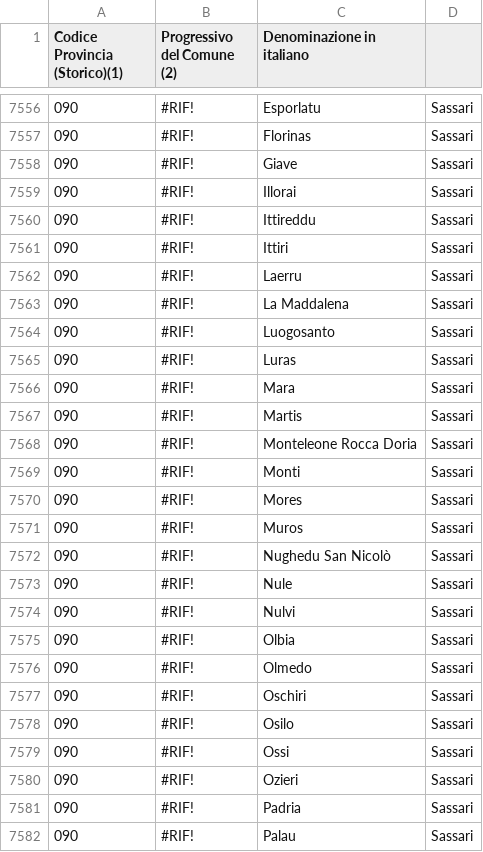
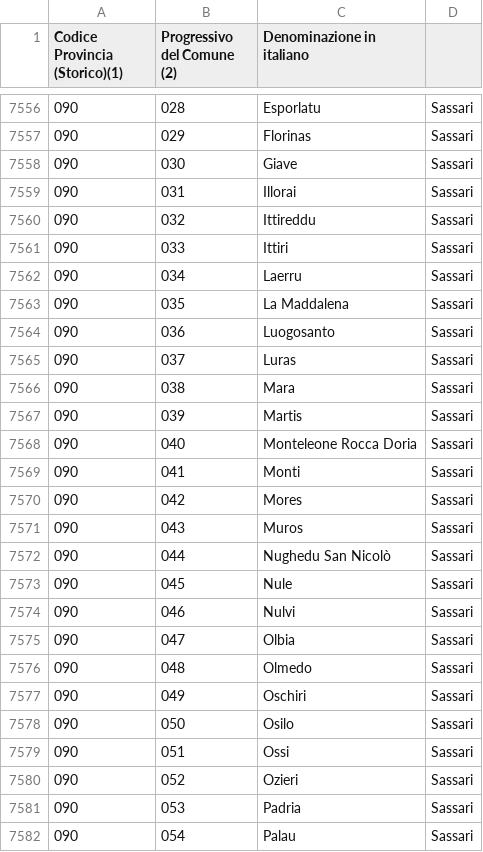
Before and after one commit to DarioSalvatore/build-week5, a CSV file: comuni-italiani.csv, drawn as a sheet; only a part is shown, gaps mark what is left out; the diff covers the shown part only.

```diff
--- a/comuni-italiani.csv
+++ b/comuni-italiani.csv
@@ -7556,27 +7556,27 @@
-090;#RIF!;Esporlatu;Sassari
-090;#RIF!;Florinas;Sassari
-090;#RIF!;Giave;Sassari
-090;#RIF!;Illorai;Sassari
-090;#RIF!;Ittireddu;Sassari
-090;#RIF!;Ittiri;Sassari
-090;#RIF!;Laerru;Sassari
-090;#RIF!;La Maddalena;Sassari
-090;#RIF!;Luogosanto;Sassari
-090;#RIF!;Luras;Sassari
-090;#RIF!;Mara;Sassari
-090;#RIF!;Martis;Sassari
-090;#RIF!;Monteleone Rocca Doria;Sassari
-090;#RIF!;Monti;Sassari
-090;#RIF!;Mores;Sassari
-090;#RIF!;Muros;Sassari
-090;#RIF!;Nughedu San Nicolò;Sassari
-090;#RIF!;Nule;Sassari
-090;#RIF!;Nulvi;Sassari
-090;#RIF!;Olbia;Sassari
-090;#RIF!;Olmedo;Sassari
-090;#RIF!;Oschiri;Sassari
-090;#RIF!;Osilo;Sassari
-090;#RIF!;Ossi;Sassari
-090;#RIF!;Ozieri;Sassari
-090;#RIF!;Padria;Sassari
-090;#RIF!;Palau;Sassari
+090;028;Esporlatu;Sassari
+090;029;Florinas;Sassari
+090;030;Giave;Sassari
+090;031;Illorai;Sassari
+090;032;Ittireddu;Sassari
+090;033;Ittiri;Sassari
+090;034;Laerru;Sassari
+090;035;La Maddalena;Sassari
+090;036;Luogosanto;Sassari
+090;037;Luras;Sassari
+090;038;Mara;Sassari
+090;039;Martis;Sassari
+090;040;Monteleone Rocca Doria;Sassari
+090;041;Monti;Sassari
+090;042;Mores;Sassari
+090;043;Muros;Sassari
+090;044;Nughedu San Nicolò;Sassari
+090;045;Nule;Sassari
+090;046;Nulvi;Sassari
+090;047;Olbia;Sassari
+090;048;Olmedo;Sassari
+090;049;Oschiri;Sassari
+090;050;Osilo;Sassari
+090;051;Ossi;Sassari
+090;052;Ozieri;Sassari
+090;053;Padria;Sassari
+090;054;Palau;Sassari
```
Also changed, not shown: 65 edited cells elsewhere in this file, province-italiane.csv, 2 other files.
